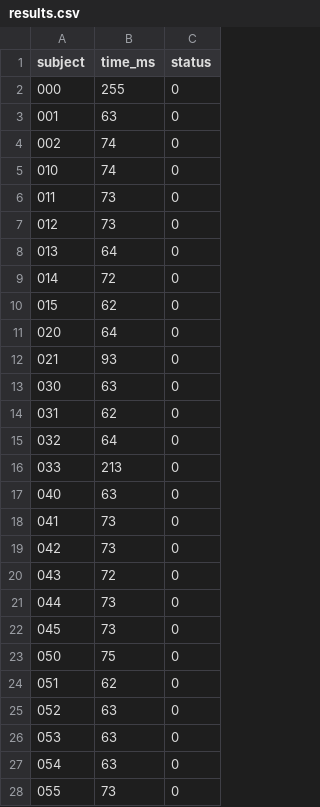
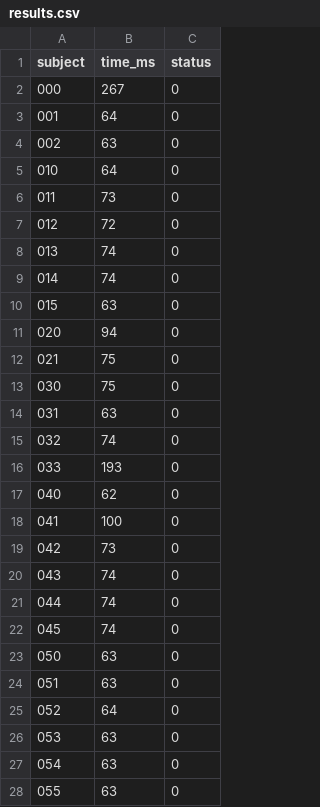
Before and after one commit to mcschroeder/panini, a CSV file: benchmarks/oopsla25/methods/panini/results_paper/results.csv, drawn as a sheet; only a part is shown; the diff covers the shown part only.

```diff
--- a/benchmarks/oopsla25/methods/panini/results_paper/results.csv
+++ b/benchmarks/oopsla25/methods/panini/results_paper/results.csv
@@ -1,28 +1,28 @@
 subject,time_ms,status
-000,255,0
-001,63,0
-002,74,0
-010,74,0
+000,267,0
+001,64,0
+002,63,0
+010,64,0
 011,73,0
-012,73,0
-013,64,0
-014,72,0
-015,62,0
-020,64,0
-021,93,0
-030,63,0
-031,62,0
-032,64,0
-033,213,0
-040,63,0
-041,73,0
+012,72,0
+013,74,0
+014,74,0
+015,63,0
+020,94,0
+021,75,0
+030,75,0
+031,63,0
+032,74,0
+033,193,0
+040,62,0
+041,100,0
 042,73,0
-043,72,0
-044,73,0
-045,73,0
-050,75,0
-051,62,0
-052,63,0
+043,74,0
+044,74,0
+045,74,0
+050,63,0
+051,63,0
+052,64,0
 053,63,0
 054,63,0
-055,73,0
+055,63,0
```
Also changed, not shown: 165 edited cells elsewhere in this file, benchmarks/oopsla25/accuracy/results_paper/results_by_category.csv, benchmarks/oopsla25/accuracy/results_paper/results_by_subject.csv, 29 other files.
